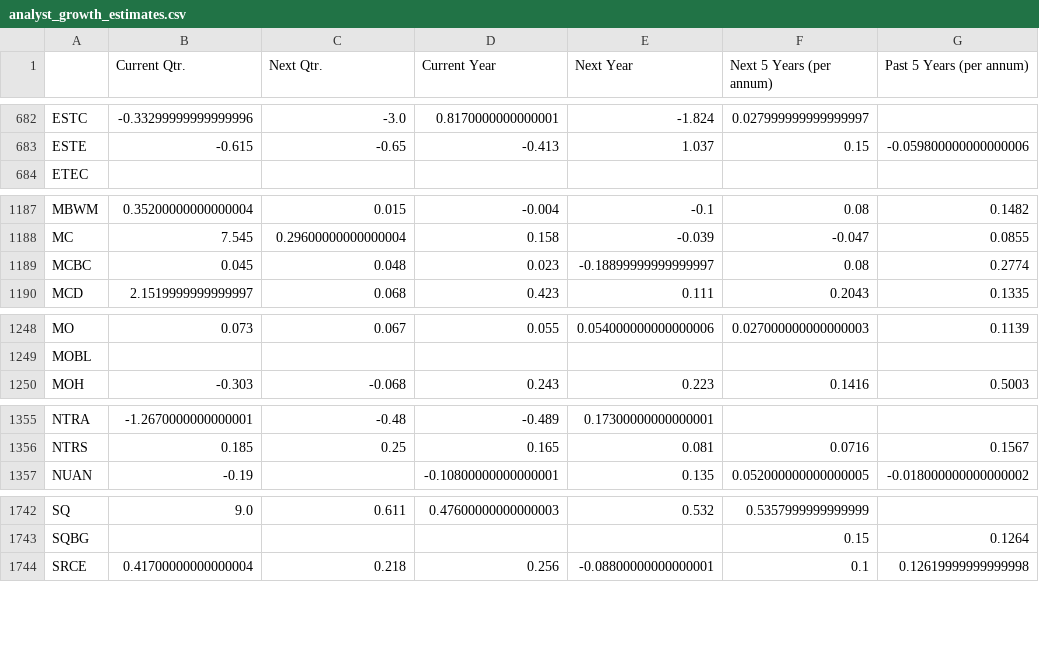
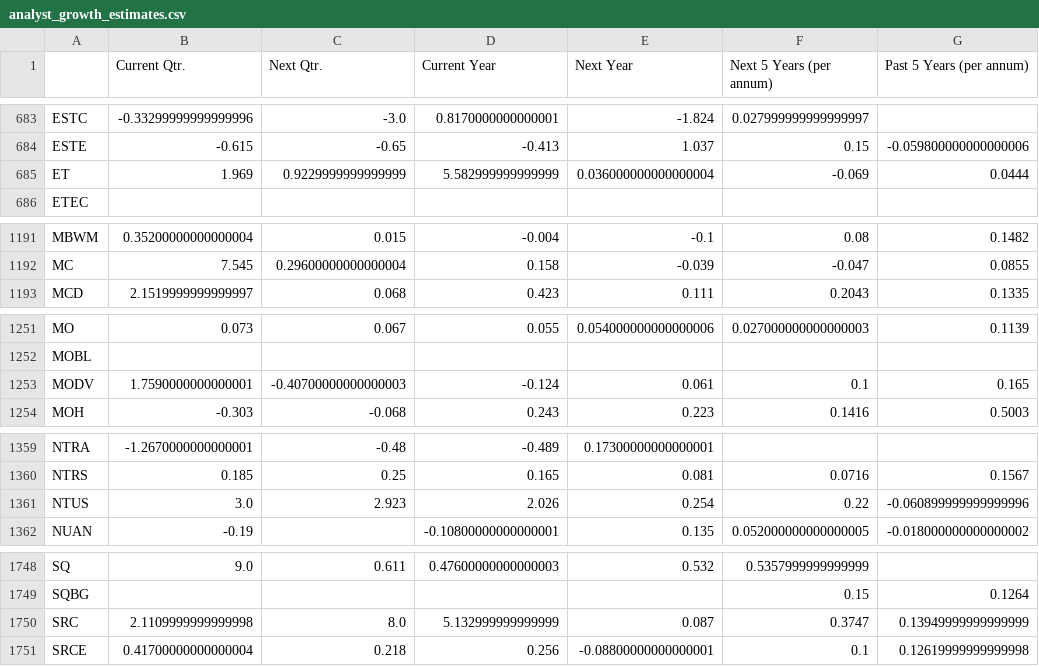
Before and after one commit to gardnmi/fundamental-stock-prediction, a CSV file: analyst_growth_estimates.csv, drawn as a sheet; only a part is shown, gaps mark what is left out; the diff covers the shown part only.

```diff
--- a/analyst_growth_estimates.csv
+++ b/analyst_growth_estimates.csv
@@ -683,2 +684,3 @@ ESTC,-0.33299999999999996,-3.0,0.8170000000000001,-1.824,0.027999999999999997,
 ESTE,-0.615,-0.65,-0.413,1.037,0.15,-0.059800000000000006
+ET,1.969,0.9229999999999999,5.582999999999999,0.036000000000000004,-0.069,0.0444
 ETEC,,,,,,
@@ -1188,3 +1192,2 @@ MBWM,0.35200000000000004,0.015,-0.004,-0.1,0.08,0.1482
 MC,7.545,0.29600000000000004,0.158,-0.039,-0.047,0.0855
-MCBC,0.045,0.048,0.023,-0.18899999999999997,0.08,0.2774
 MCD,2.1519999999999997,0.068,0.423,0.111,0.2043,0.1335
@@ -1249,2 +1252,3 @@ MO,0.073,0.067,0.055,0.054000000000000006,0.027000000000000003,0.1139
 MOBL,,,,,,
+MODV,1.7590000000000001,-0.40700000000000003,-0.124,0.061,0.1,0.165
 MOH,-0.303,-0.068,0.243,0.223,0.1416,0.5003
@@ -1356,2 +1360,3 @@ NTRA,-1.2670000000000001,-0.48,-0.489,0.17300000000000001,,
 NTRS,0.185,0.25,0.165,0.081,0.0716,0.1567
+NTUS,3.0,2.923,2.026,0.254,0.22,-0.060899999999999996
 NUAN,-0.19,,-0.10800000000000001,0.135,0.052000000000000005,-0.018000000000000002
@@ -1743,2 +1749,3 @@ SQ,9.0,0.611,0.47600000000000003,0.532,0.5357999999999999,
 SQBG,,,,,0.15,0.1264
+SRC,2.1109999999999998,8.0,5.132999999999999,0.087,0.3747,0.13949999999999999
 SRCE,0.41700000000000004,0.218,0.256,-0.08800000000000001,0.1,0.12619999999999998
```
Also changed, not shown: 10 added rows and 5 removed rows elsewhere in this file, data/general_balance.csv, data/general_cashflow.csv, 25 other files.
